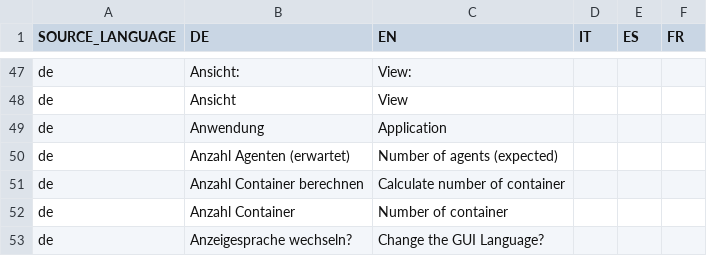
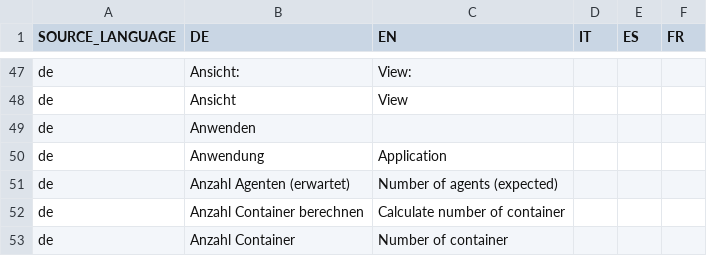
Before and after one commit to EnFlexIT/AgentWorkbench, a CSV file: properties/dictionary.csv, drawn as a sheet; only a part is shown, gaps mark what is left out; the shorter side is filled out with more unchanged rows; the diff names each change by its address in the sheet, - before the commit and + after, or states it on an @@ line.

```diff
--- a/properties/dictionary.csv
+++ b/properties/dictionary.csv
+row 49: de | Anwenden
```
Also changed, not shown: 25 other files.
